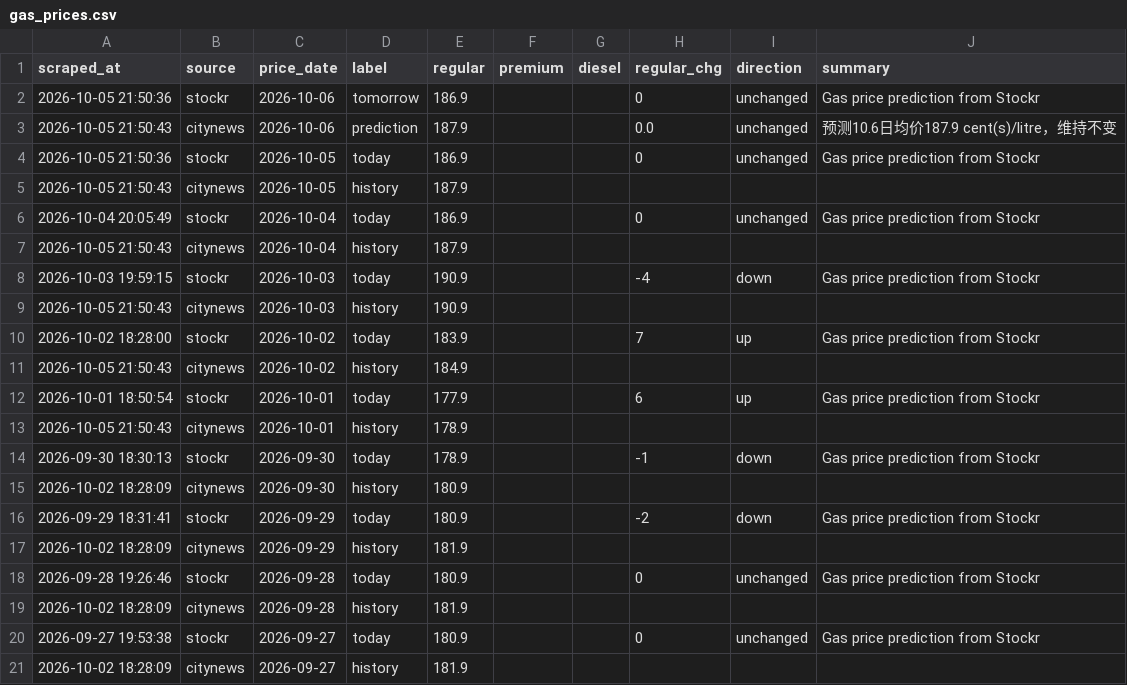
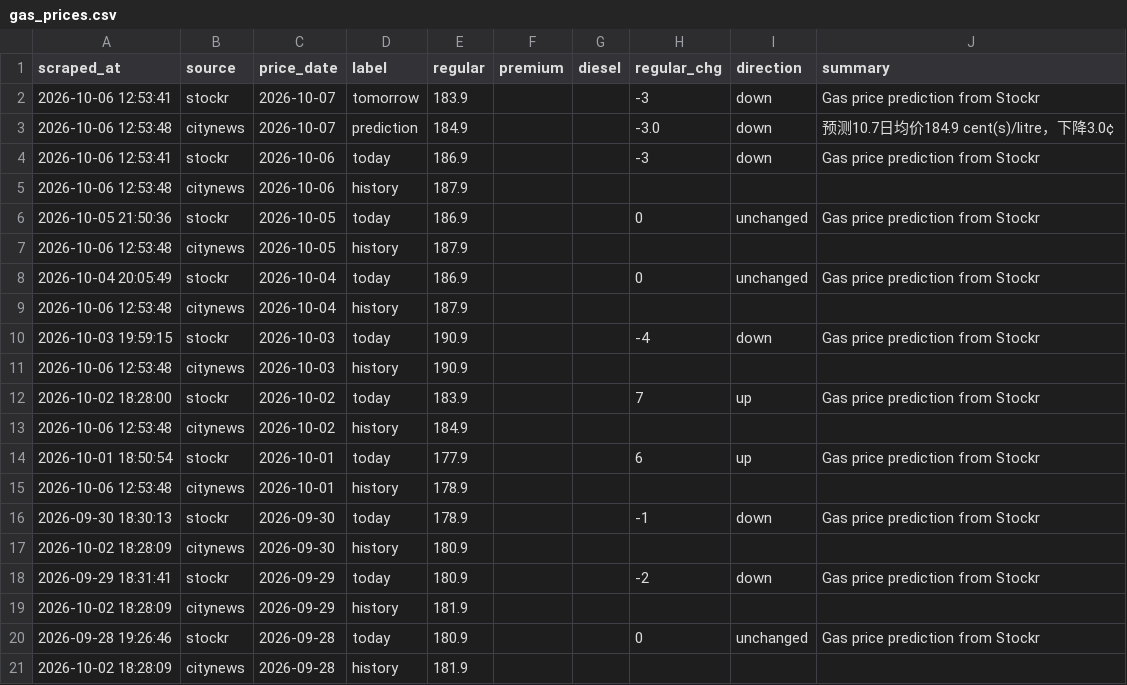
Before and after one commit to alecaloha/gaswise, a CSV file: gas_prices.csv, drawn as a sheet; only a part is shown; the shorter side is filled out with more unchanged rows.

```diff
--- a/gas_prices.csv
+++ b/gas_prices.csv
@@ -1,14 +1,16 @@
 scraped_at,source,price_date,label,regular,premium,diesel,regular_chg,direction,summary
-2026-10-05 21:50:36,stockr,2026-10-06,tomorrow,186.9,,,0,unchanged,Gas price prediction from Stockr
-2026-10-05 21:50:43,citynews,2026-10-06,prediction,187.9,,,0.0,unchanged,预测10.6日均价187.9 cent(s)/litre，维持不变
+2026-10-06 12:53:41,stockr,2026-10-07,tomorrow,183.9,,,-3,down,Gas price prediction from Stockr
+2026-10-06 12:53:48,citynews,2026-10-07,prediction,184.9,,,-3.0,down,预测10.7日均价184.9 cent(s)/litre，下降3.0¢
+2026-10-06 12:53:41,stockr,2026-10-06,today,186.9,,,-3,down,Gas price prediction from Stockr
+2026-10-06 12:53:48,citynews,2026-10-06,history,187.9,,,,,
 2026-10-05 21:50:36,stockr,2026-10-05,today,186.9,,,0,unchanged,Gas price prediction from Stockr
-2026-10-05 21:50:43,citynews,2026-10-05,history,187.9,,,,,
+2026-10-06 12:53:48,citynews,2026-10-05,history,187.9,,,,,
 2026-10-04 20:05:49,stockr,2026-10-04,today,186.9,,,0,unchanged,Gas price prediction from Stockr
-2026-10-05 21:50:43,citynews,2026-10-04,history,187.9,,,,,
+2026-10-06 12:53:48,citynews,2026-10-04,history,187.9,,,,,
 2026-10-03 19:59:15,stockr,2026-10-03,today,190.9,,,-4,down,Gas price prediction from Stockr
-2026-10-05 21:50:43,citynews,2026-10-03,history,190.9,,,,,
+2026-10-06 12:53:48,citynews,2026-10-03,history,190.9,,,,,
 2026-10-02 18:28:00,stockr,2026-10-02,today,183.9,,,7,up,Gas price prediction from Stockr
-2026-10-05 21:50:43,citynews,2026-10-02,history,184.9,,,,,
+2026-10-06 12:53:48,citynews,2026-10-02,history,184.9,,,,,
 2026-10-01 18:50:54,stockr,2026-10-01,today,177.9,,,6,up,Gas price prediction from Stockr
-2026-10-05 21:50:43,citynews,2026-10-01,history,178.9,,,,,
+2026-10-06 12:53:48,citynews,2026-10-01,history,178.9,,,,,
 2026-09-30 18:30:13,stockr,2026-09-30,today,178.9,,,-1,down,Gas price prediction from Stockr
```
Also changed, not shown: 1 other file.
